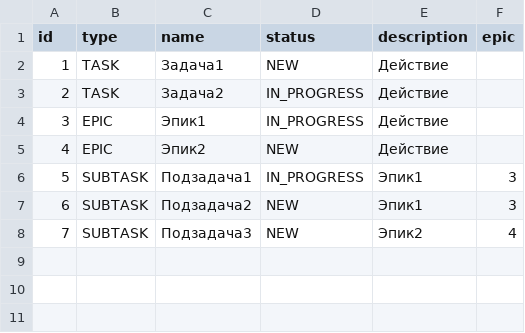
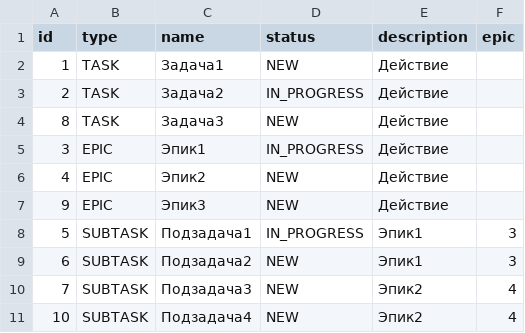
Before and after one commit to CyberSnake-VP/java-kanban, a CSV file: out/production/java-kanban/tasktracker/files/data.csv, drawn as a sheet; the diff names each change by its address in the sheet, - before the commit and + after, or states it on an @@ line.

Commit message:
Создать тестовый класс FileBackedTaskManagerTest и реализовать метод ShouldBeSaveAndLoadFromFile

```diff
--- a/out/production/java-kanban/tasktracker/files/data.csv
+++ b/out/production/java-kanban/tasktracker/files/data.csv
+row 4: 8 | TASK | Задача3 | NEW | Действие
+row 7: 9 | EPIC | Эпик3 | NEW | Действие
+row 11: 10 | SUBTASK | Подзадача4 | NEW | Эпик2 | 4
```
Also changed, not shown: 3 other files.
